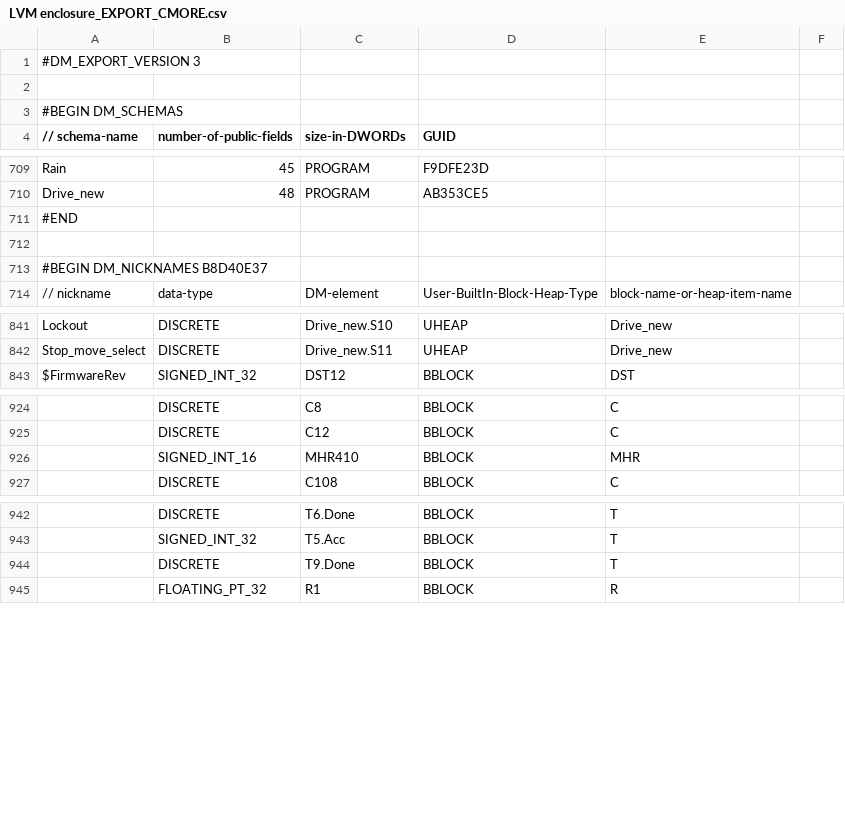
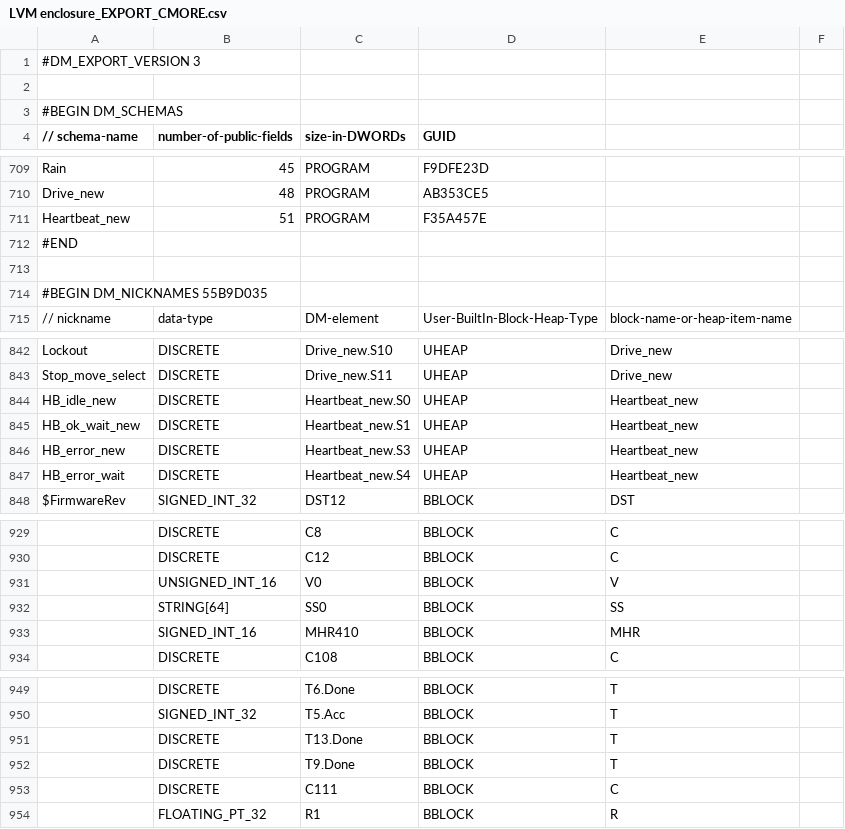
Before and after one commit to sdss/LVM_Enclosure_PLC, a CSV file: PLC code/LVM enclosure_EXPORT_CMORE.csv, drawn as a sheet; only a part is shown, gaps mark what is left out; addresses are those after the commit; the diff covers the shown part only; the diff names each change by its address in the sheet, - before the commit and + after, or states it on an @@ line.

```diff
--- a/PLC code/LVM enclosure_EXPORT_CMORE.csv
+++ b/PLC code/LVM enclosure_EXPORT_CMORE.csv
+row 711: Heartbeat_new | 51 | PROGRAM | F35A457E
-A714 (// schema-name): #BEGIN DM_NICKNAMES B8D40E37
+A714 (// schema-name): #BEGIN DM_NICKNAMES 55B9D035
+row 844: HB_idle_new | DISCRETE | Heartbeat_new.S0 | UHEAP | Heartbeat_new
+row 845: HB_ok_wait_new | DISCRETE | Heartbeat_new.S1 | UHEAP | Heartbeat_new
+row 846: HB_error_new | DISCRETE | Heartbeat_new.S3 | UHEAP | Heartbeat_new
+row 847: HB_error_wait | DISCRETE | Heartbeat_new.S4 | UHEAP | Heartbeat_new
+row 931:  | UNSIGNED_INT_16 | V0 | BBLOCK | V
+row 932:  | STRING[64] | SS0 | BBLOCK | SS
+row 951:  | DISCRETE | T13.Done | BBLOCK | T
+row 953:  | DISCRETE | C111 | BBLOCK | C
```
Also changed, not shown: 2 edited cells elsewhere in this file, 4 other files.
